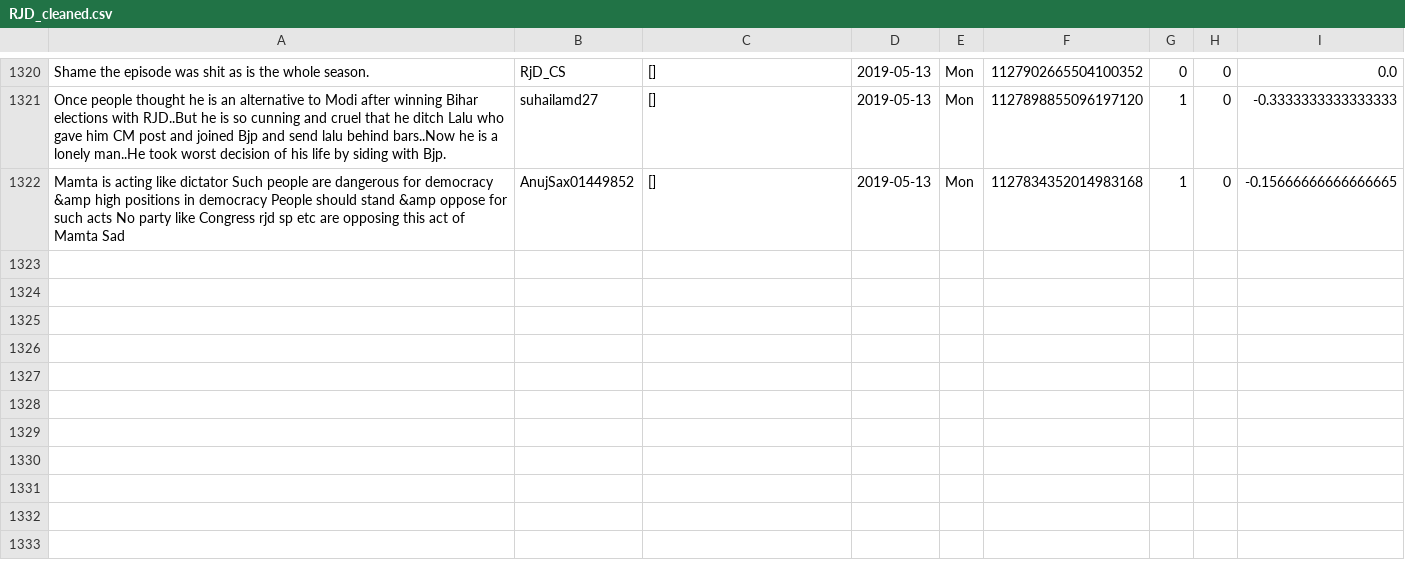
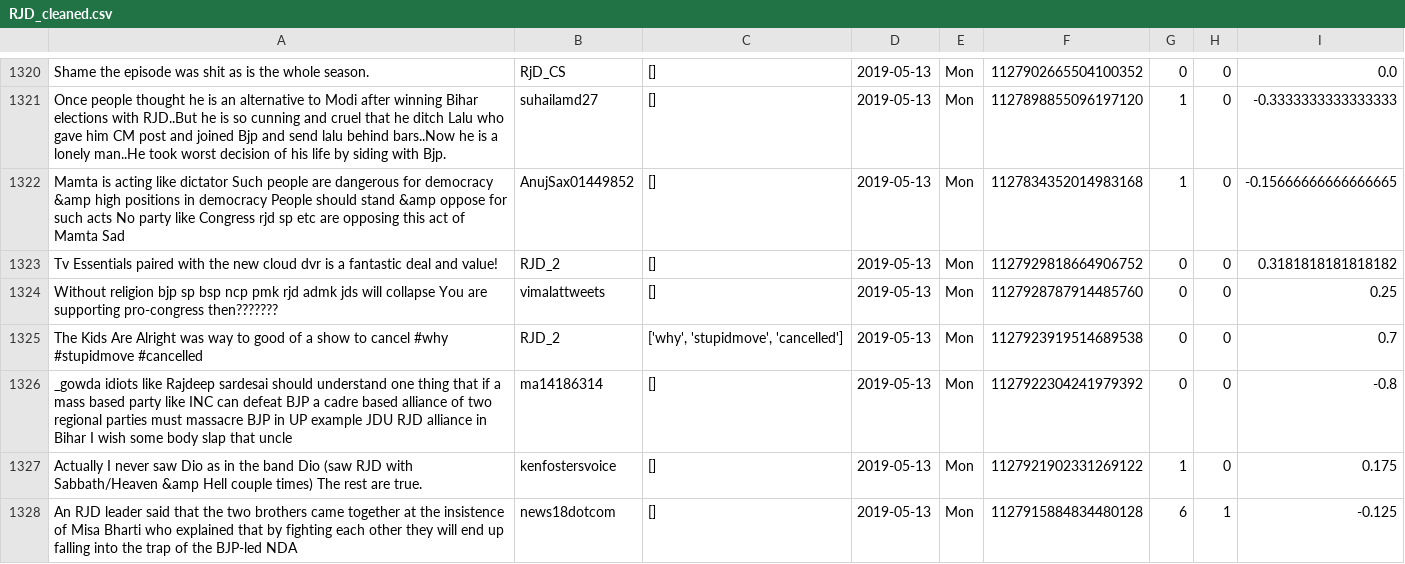
Before and after one commit to itsDevhere/DataRepo, a CSV file: RJD_cleaned.csv, drawn as a sheet; only a part is shown, gaps mark what is left out.

```diff
--- a/RJD_cleaned.csv
+++ b/RJD_cleaned.csv
@@ -1322 +1322,7 @@ Once people thought he is an alternative to Modi after winning Bihar elections w
 Mamta is acting like dictator Such people are dangerous for democracy &amp high positions in democracy People should stand &amp oppose for such acts No party like Congress rjd sp etc are opposing this act of Mamta Sad,AnujSax01449852,[],2019-05-13,Mon,1127834352014983168,1,0,-0.15666666666666665
+Tv Essentials paired with the new cloud dvr is a fantastic deal and value!,RJD_2,[],2019-05-13,Mon,1127929818664906752,0,0,0.3181818181818182
+Without religion bjp sp bsp ncp pmk rjd admk jds will collapse You are supporting pro-congress then???????,vimalattweets,[],2019-05-13,Mon,1127928787914485760,0,0,0.25
+The Kids Are Alright was way to good of a show to cancel #why #stupidmove #cancelled,RJD_2,"['why', 'stupidmove', 'cancelled']",2019-05-13,Mon,1127923919514689538,0,0,0.7
+_gowda idiots like Rajdeep sardesai should understand one thing that if a mass based party like INC can defeat BJP a cadre based alliance of two regional parties must massacre BJP in UP example JDU RJD alliance in Bihar I wish some body slap that uncle,ma14186314,[],2019-05-13,Mon,1127922304241979392,0,0,-0.8
+Actually I never saw Dio as in the band Dio (saw RJD with Sabbath/Heaven &amp Hell couple times) The rest are true.,kenfostersvoice,[],2019-05-13,Mon,1127921902331269122,1,0,0.175
+An RJD leader said that the two brothers came together at the insistence of Misa Bharti who explained that by fighting each other they will end up falling into the trap of the BJP-led NDA,news18dotcom,[],2019-05-13,Mon,1127915884834480128,6,1,-0.125
```
Also changed, not shown: CPIM_cleaned.csv, Samajwadi_cleaned.csv, 3 other files.
